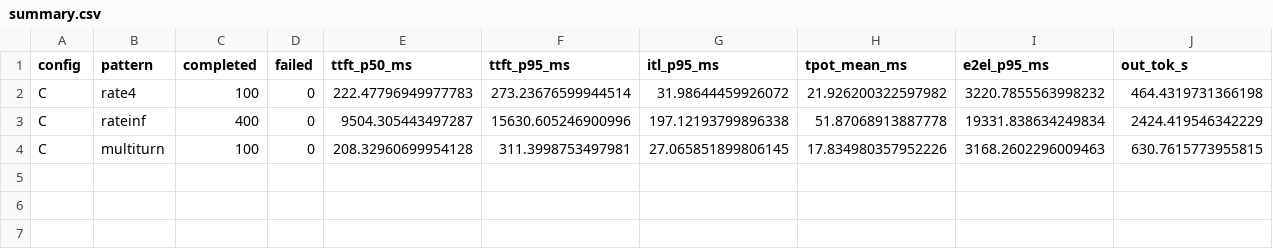
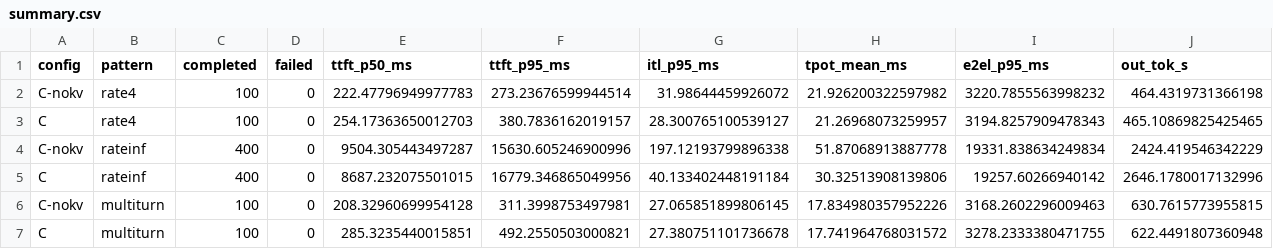
Before and after one commit to ashishbt08b004/distributed_llm_inference, a CSV file: bench-results/quick/summary.csv, drawn as a sheet; only a part is shown; addresses are those after the commit; rows hold the shown columns only; the diff names each change by its address in the sheet, - before the commit and + after, or states it on an @@ line.

```diff
--- a/bench-results/quick/summary.csv
+++ b/bench-results/quick/summary.csv
-A2 (config): C
+A2 (config): C-nokv
+row 3: C | rate4 | 100 | 0 | 254.17363650012703 | 380.7836162019157 | 28.300765100539127 | 21.26968073259957 | 3194.8257909478343 | 465.10869825425465
-A4 (config): C
+A4 (config): C-nokv
+row 5: C | rateinf | 400 | 0 | 8687.232075501015 | 16779.346865049956 | 40.133402448191184 | 30.32513908139806 | 19257.60266940142 | 2646.1780017132996
-A6 (config): C
+A6 (config): C-nokv
+row 7: C | multiturn | 100 | 0 | 285.3235440015851 | 492.2550503000821 | 27.380751101736678 | 17.741964768031572 | 3278.2333380471755 | 622.4491807360948
```
Also changed, not shown: 38 other files.
